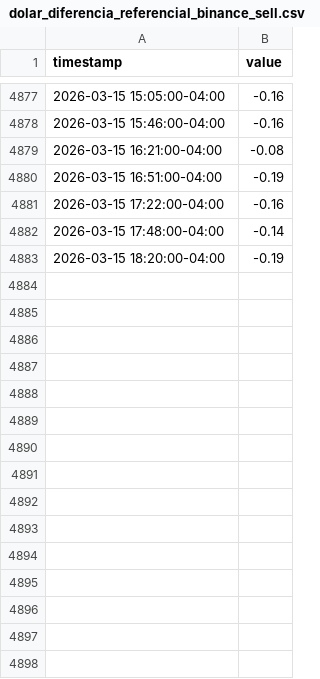
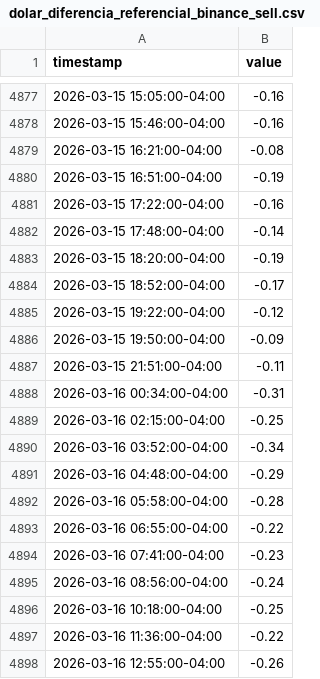
Before and after one commit to mauforonda/indicadores_dolar, a CSV file: dolar_diferencia_referencial_binance_sell.csv, drawn as a sheet; only a part is shown, gaps mark what is left out.

Commit message:
Update data

```diff
--- a/dolar_diferencia_referencial_binance_sell.csv
+++ b/dolar_diferencia_referencial_binance_sell.csv
@@ -4883 +4883,16 @@ timestamp,value
 2026-03-15 18:20:00-04:00,-0.19
+2026-03-15 18:52:00-04:00,-0.17
+2026-03-15 19:22:00-04:00,-0.12
+2026-03-15 19:50:00-04:00,-0.09
+2026-03-15 21:51:00-04:00,-0.11
+2026-03-16 00:34:00-04:00,-0.31
+2026-03-16 02:15:00-04:00,-0.25
+2026-03-16 03:52:00-04:00,-0.34
+2026-03-16 04:48:00-04:00,-0.29
+2026-03-16 05:58:00-04:00,-0.28
+2026-03-16 06:55:00-04:00,-0.22
+2026-03-16 07:41:00-04:00,-0.23
+2026-03-16 08:56:00-04:00,-0.24
+2026-03-16 10:18:00-04:00,-0.25
+2026-03-16 11:36:00-04:00,-0.22
+2026-03-16 12:55:00-04:00,-0.26
```
Also changed, not shown: dolar_diferencia_referencial_binance_buy.csv.
